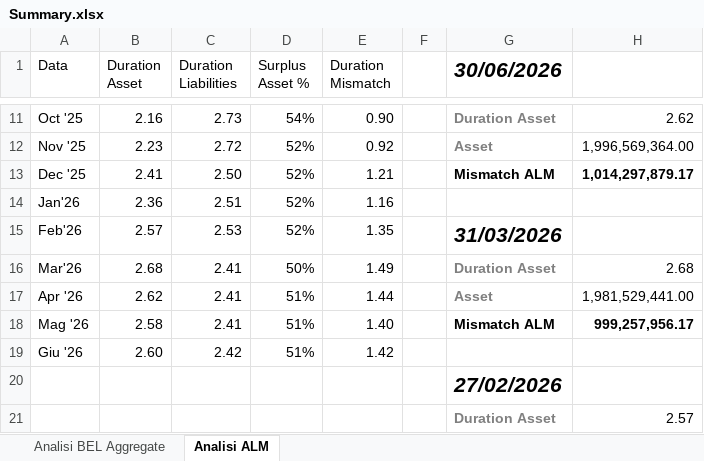
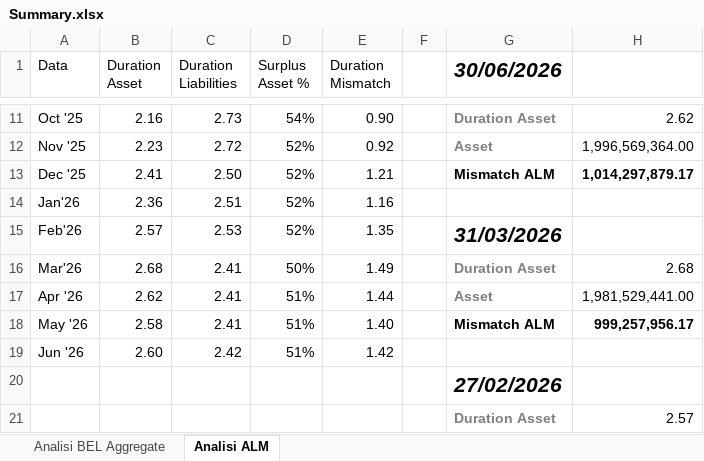
Before and after one commit to PaoloGaudianoEurizon/Analisi-BEL-ISPP, an Excel workbook: Summary.xlsx, sheet Analisi ALM, drawn as a sheet; only a part is shown, gaps mark what is left out; values as stored, in another font and other column widths than the file's, no borders; charts and pictures not drawn; the diff names each change by its address in the sheet, - before the commit and + after, or states it on an @@ line.

```diff
--- a/Summary.xlsx (sheet Analisi ALM)
+++ b/Summary.xlsx (sheet Analisi ALM)
-A18 (Data): Mag '26
+A18 (Data): May '26
-A19 (Data): Giu '26
+A19 (Data): Jun '26
```
Also changed, not shown: sheet Analisi BEL Aggregate, charts or pictures.
